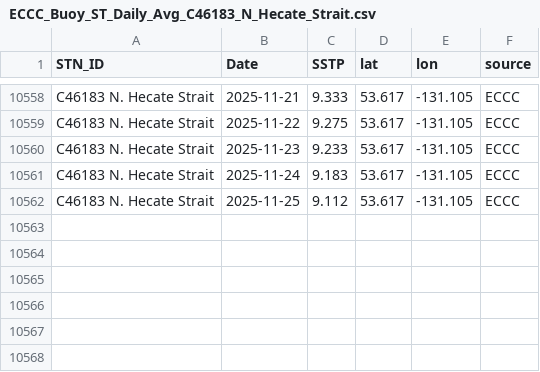
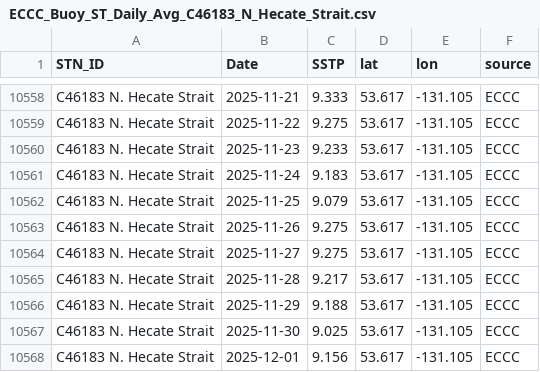
Before and after one commit to IOS-OSD-DPG/Pacific_SST_Monitoring, a CSV file: data/buoy_ST_daily/ECCC_Buoy_ST_Daily_Avg_C46183_N_Hecate_Strait.csv, drawn as a sheet; only a part is shown, gaps mark what is left out.

```diff
--- a/data/buoy_ST_daily/ECCC_Buoy_ST_Daily_Avg_C46183_N_Hecate_Strait.csv
+++ b/data/buoy_ST_daily/ECCC_Buoy_ST_Daily_Avg_C46183_N_Hecate_Strait.csv
@@ -10561,2 +10561,8 @@
 "C46183 N. Hecate Strait",2025-11-24,9.183,53.617,-131.105,"ECCC"
-"C46183 N. Hecate Strait",2025-11-25,9.112,53.617,-131.105,"ECCC"
+"C46183 N. Hecate Strait",2025-11-25,9.079,53.617,-131.105,"ECCC"
+"C46183 N. Hecate Strait",2025-11-26,9.275,53.617,-131.105,"ECCC"
+"C46183 N. Hecate Strait",2025-11-27,9.275,53.617,-131.105,"ECCC"
+"C46183 N. Hecate Strait",2025-11-28,9.217,53.617,-131.105,"ECCC"
+"C46183 N. Hecate Strait",2025-11-29,9.188,53.617,-131.105,"ECCC"
+"C46183 N. Hecate Strait",2025-11-30,9.025,53.617,-131.105,"ECCC"
+"C46183 N. Hecate Strait",2025-12-01,9.156,53.617,-131.105,"ECCC"
```
Also changed, not shown: data/buoy_ST_daily/ECCC_Buoy_ST_Daily_Avg_C46145_Central_Dixon_Entrance.csv, data/buoy_ST_daily/ECCC_Buoy_ST_Daily_Avg_C46205_W_Dixon_Entrance.csv, 44 other files.
